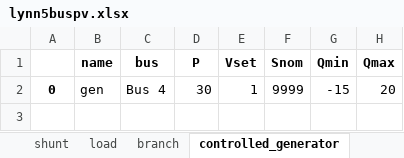
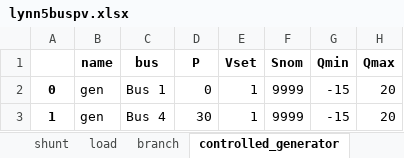
Before and after one commit to schuttpj86/vera1, an Excel workbook: Grids_and_profiles/grids/lynn5buspv.xlsx, sheet controlled_generator, drawn as a sheet; values as stored, in another font and other column widths than the file's, no borders; the diff names each change by its address in the sheet, - before the commit and + after, or states it on an @@ line.

```diff
--- a/Grids_and_profiles/grids/lynn5buspv.xlsx (sheet controlled_generator)
+++ b/Grids_and_profiles/grids/lynn5buspv.xlsx (sheet controlled_generator)
-C2 (bus): Bus 4
+C2 (bus): Bus 1
-D2 (P): 30
+D2 (P): 0
+row 3: 1 | gen | Bus 4 | 30 | 1 | 9999 | -15 | 20
```
Also changed, not shown: sheet branch, 53 other files.
